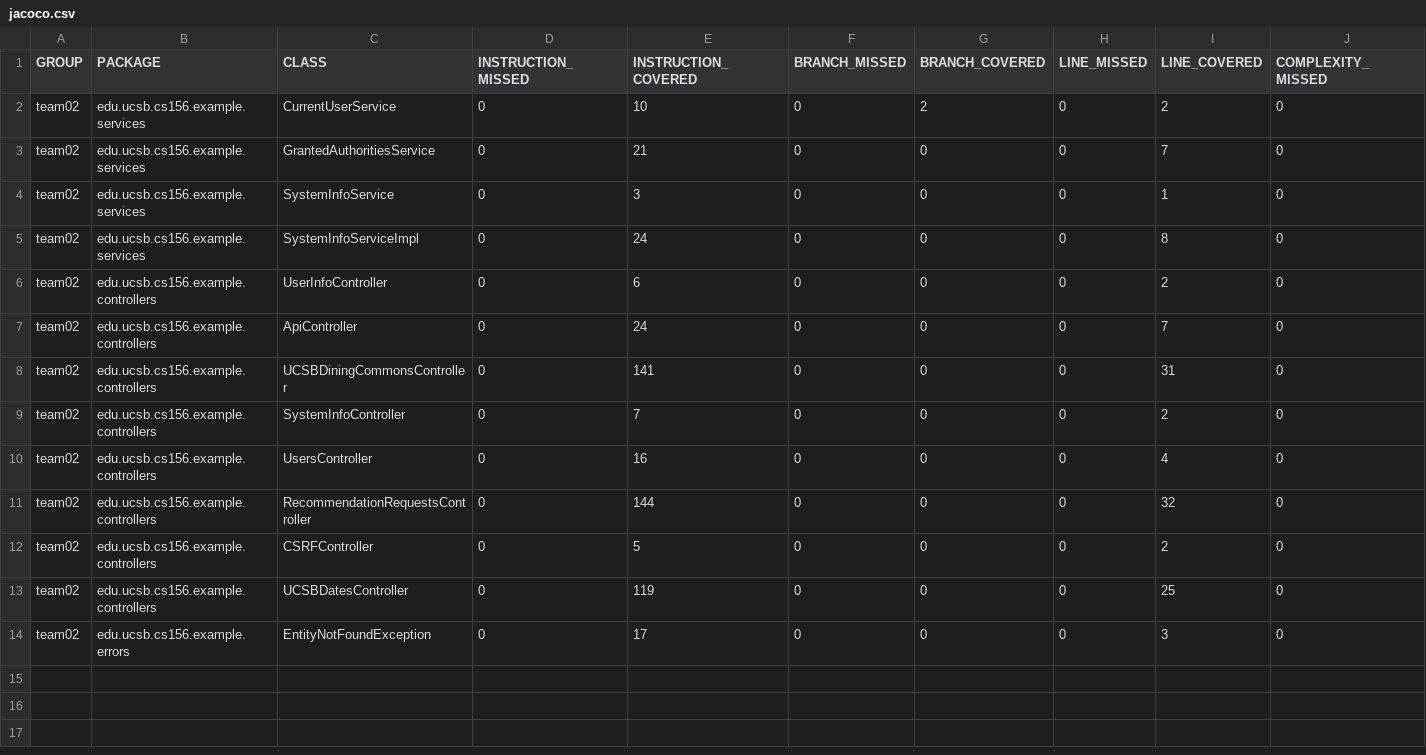
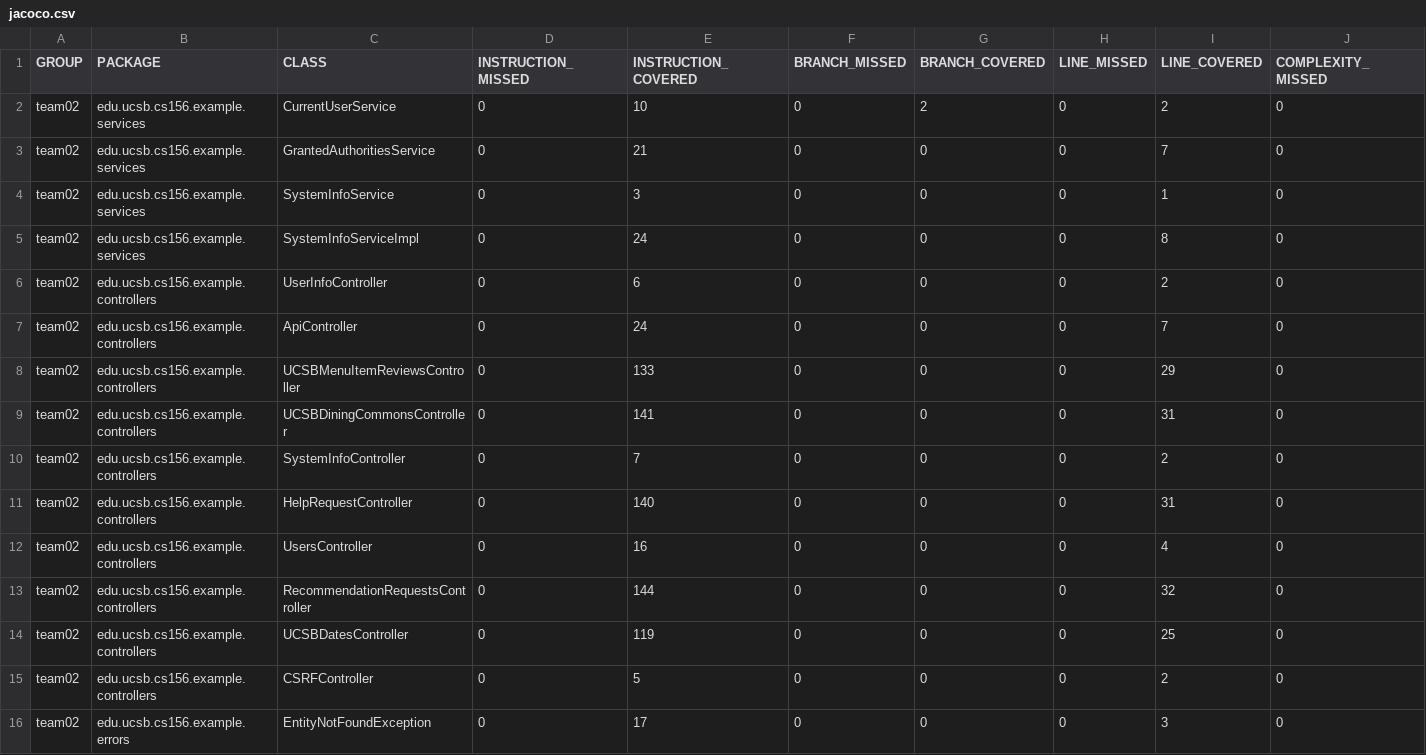
Before and after one commit to ucsb-cs156-w24/team02-w24-4pm-3, a CSV file: prs/43/jacoco/jacoco.csv, drawn as a sheet; only a part is shown; rows hold the shown columns only; the diff names each change by its address in the sheet, - before the commit and + after, or states it on an @@ line.

Commit message:
Deploying to gh-pages from @ ucsb-cs156-w24/team02-w24-4pm-3@f991d785b58a930f7cbfd6e6a1853f36eb3fec07 🚀

```diff
--- a/prs/43/jacoco/jacoco.csv
+++ b/prs/43/jacoco/jacoco.csv
+row 8: team02 | edu.ucsb.cs156.example.controllers | UCSBMenuItemReviewsController | 0 | 133 | 0 | 0 | 0 | 29 | 0
+row 11: team02 | edu.ucsb.cs156.example.controllers | HelpRequestController | 0 | 140 | 0 | 0 | 0 | 31 | 0
@@ row 13 moved to row 14: team02 @@
```
Also changed, not shown: 9 other files.
